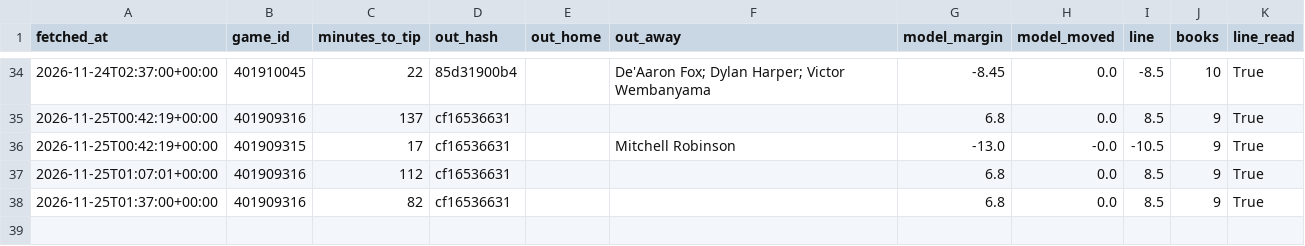
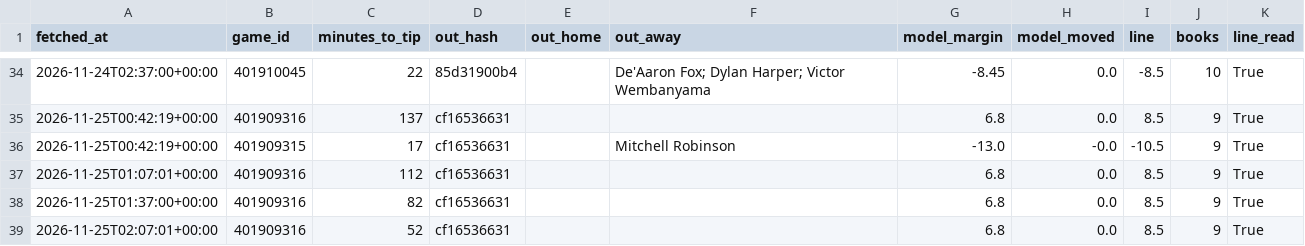
Before and after one commit to rhyman7/bb-value-board, a CSV file: docs/lines/nba_pretip.csv, drawn as a sheet; only a part is shown, gaps mark what is left out.

```diff
--- a/docs/lines/nba_pretip.csv
+++ b/docs/lines/nba_pretip.csv
@@ -38 +38,2 @@ fetched_at,game_id,minutes_to_tip,out_hash,out_home,out_away,model_margin,model_
 2026-11-25T01:37:00+00:00,401909316,82,cf16536631,,,6.8,0.0,8.5,9,True
+2026-11-25T02:07:01+00:00,401909316,52,cf16536631,,,6.8,0.0,8.5,9,True
```
Also changed, not shown: 1 other file.
